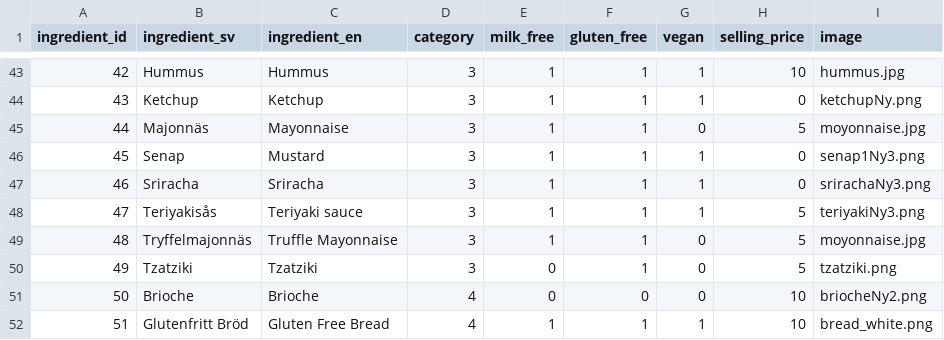
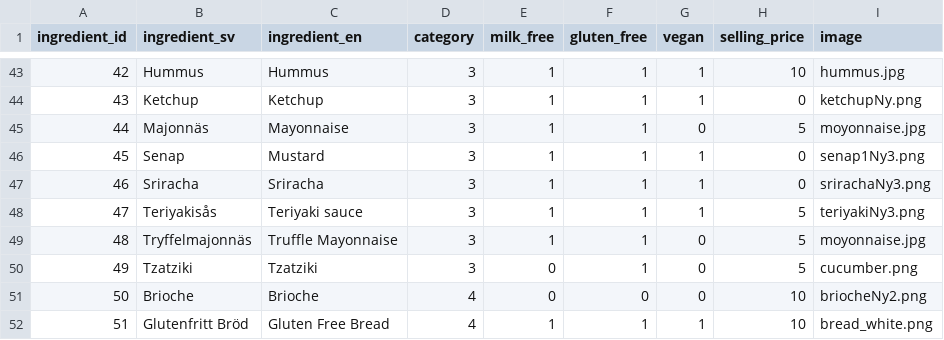
Before and after one commit to mwellander/burger-skeleton, a CSV file: data/ingredients.csv, drawn as a sheet; only a part is shown, gaps mark what is left out.

```diff
--- a/data/ingredients.csv
+++ b/data/ingredients.csv
@@ -49,3 +49,3 @@ ingredient_id,ingredient_sv,ingredient_en,category,milk_free,gluten_free,vegan,s
 48,Tryffelmajonnäs,Truffle Mayonnaise,3,1,1,0,5,moyonnaise.jpg
-49,Tzatziki,Tzatziki,3,0,1,0,5,tzatziki.png
+49,Tzatziki,Tzatziki,3,0,1,0,5,cucumber.png
 50,Brioche,Brioche,4,0,0,0,10,briocheNy2.png
```
Also changed, not shown: 2 other files.
